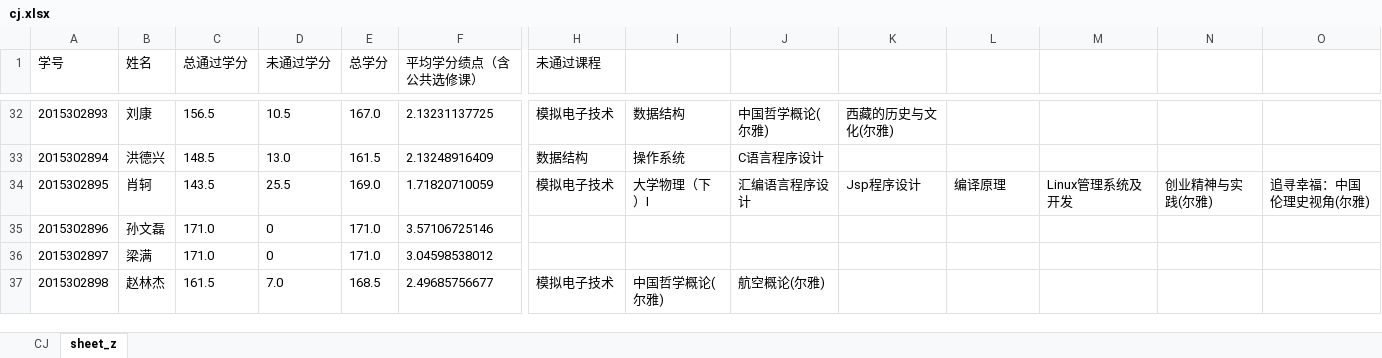
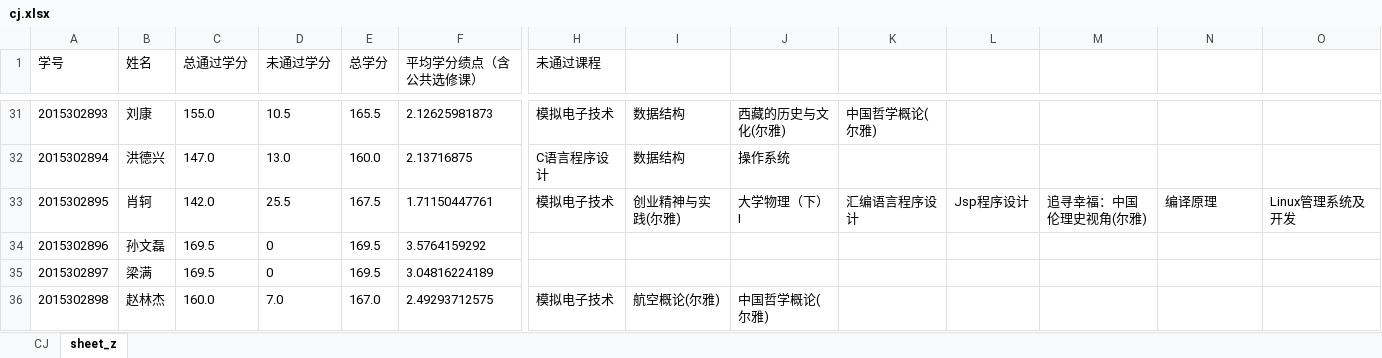
Before and after one commit to chroblert/Python, an Excel workbook: gradeSort/cj.xlsx, sheet sheet_z, drawn as a sheet; only a part is shown, gaps mark what is left out; values as stored, in another font and other column widths than the file's, no borders; addresses are those after the commit; the diff covers the shown part only; the diff names each change by its address in the sheet, - before the commit and + after, or states it on an @@ line.

```diff
--- a/gradeSort/cj.xlsx (sheet sheet_z)
+++ b/gradeSort/cj.xlsx (sheet sheet_z)
-C31 (总通过学分): 156.5
+C31 (总通过学分): 155.0
-E31 (总学分): 167.0
+E31 (总学分): 165.5
-F31 (平均学分绩点（含公共选修课）): 2.13231137725
+F31 (平均学分绩点（含公共选修课）): 2.12625981873
-J31: 中国哲学概论(尔雅)
+J31: 西藏的历史与文化(尔雅)
-K31: 西藏的历史与文化(尔雅)
+K31: 中国哲学概论(尔雅)
-C32 (总通过学分): 148.5
+C32 (总通过学分): 147.0
-E32 (总学分): 161.5
+E32 (总学分): 160.0
-F32 (平均学分绩点（含公共选修课）): 2.13248916409
+F32 (平均学分绩点（含公共选修课）): 2.13716875
-H32 (未通过课程): 数据结构
+H32 (未通过课程): C语言程序设计
-I32: 操作系统
+I32: 数据结构
-J32: C语言程序设计
+J32: 操作系统
-C33 (总通过学分): 143.5
+C33 (总通过学分): 142.0
-E33 (总学分): 169.0
+E33 (总学分): 167.5
-F33 (平均学分绩点（含公共选修课）): 1.71820710059
+F33 (平均学分绩点（含公共选修课）): 1.71150447761
-I33: 大学物理（下）Ⅰ
+I33: 创业精神与实践(尔雅)
-J33: 汇编语言程序设计
+J33: 大学物理（下）Ⅰ
-K33: Jsp程序设计
+K33: 汇编语言程序设计
-L33: 编译原理
+L33: Jsp程序设计
-M33: Linux管理系统及开发
+M33: 追寻幸福：中国伦理史视角(尔雅)
-N33: 创业精神与实践(尔雅)
+N33: 编译原理
-O33: 追寻幸福：中国伦理史视角(尔雅)
+O33: Linux管理系统及开发
-C34:C35 (总通过学分): 171.0
+C34:C35 (总通过学分): 169.5
-E34:E35 (总学分): 171.0
+E34:E35 (总学分): 169.5
-F34 (平均学分绩点（含公共选修课）): 3.57106725146
+F34 (平均学分绩点（含公共选修课）): 3.5764159292
-F35 (平均学分绩点（含公共选修课）): 3.04598538012
+F35 (平均学分绩点（含公共选修课）): 3.04816224189
-C36 (总通过学分): 161.5
+C36 (总通过学分): 160.0
-E36 (总学分): 168.5
+E36 (总学分): 167.0
-F36 (平均学分绩点（含公共选修课）): 2.49685756677
+F36 (平均学分绩点（含公共选修课）): 2.49293712575
-I36: 中国哲学概论(尔雅)
+I36: 航空概论(尔雅)
-J36: 航空概论(尔雅)
+J36: 中国哲学概论(尔雅)
```
Also changed, not shown: 1 removed row and 108 edited cells elsewhere in this sheet, sheet CJ, 3 other files.
